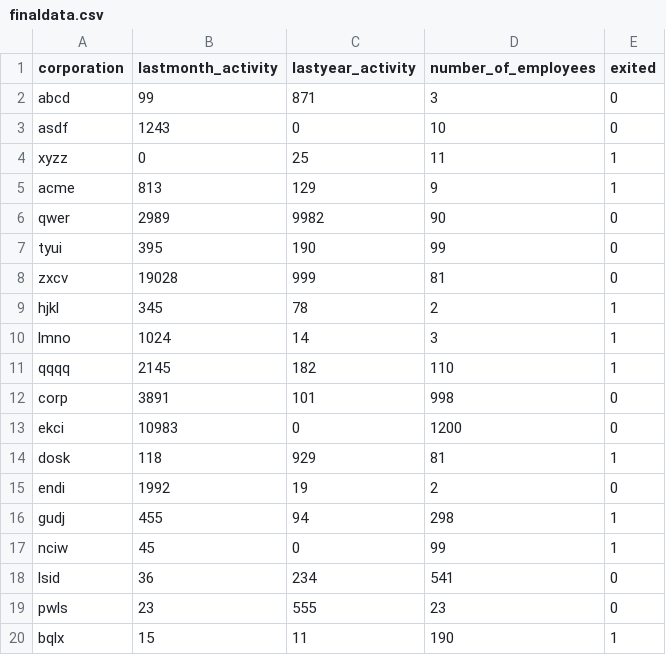
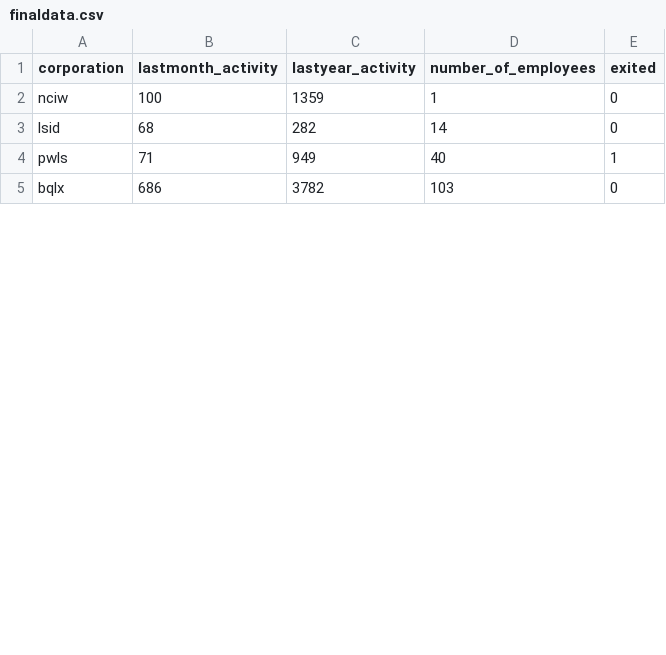
Before and after one commit to ZaidGhazal/Dynamic-Risk-Assessment-System, a CSV file: ingesteddata/finaldata.csv, drawn as a sheet; only a part is shown; the diff covers the shown part only.

Commit message:
Retrain and score based on practice data

```diff
--- a/ingesteddata/finaldata.csv
+++ b/ingesteddata/finaldata.csv
@@ -1,20 +1,5 @@
 corporation,lastmonth_activity,lastyear_activity,number_of_employees,exited
-abcd,99,871,3,0
-asdf,1243,0,10,0
-xyzz,0,25,11,1
-acme,813,129,9,1
-qwer,2989,9982,90,0
-tyui,395,190,99,0
-zxcv,19028,999,81,0
-hjkl,345,78,2,1
-lmno,1024,14,3,1
-qqqq,2145,182,110,1
-corp,3891,101,998,0
-ekci,10983,0,1200,0
-dosk,118,929,81,1
-endi,1992,19,2,0
-gudj,455,94,298,1
-nciw,45,0,99,1
-lsid,36,234,541,0
-pwls,23,555,23,0
-bqlx,15,11,190,1
+nciw,100,1359,1,0
+lsid,68,282,14,0
+pwls,71,949,40,1
+bqlx,686,3782,103,0
```
Also changed, not shown: 15 added rows and 24 edited cells elsewhere in this file, 5 other files.
